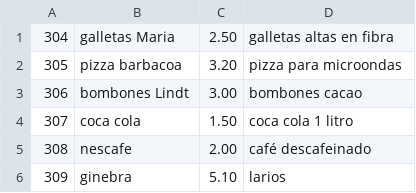
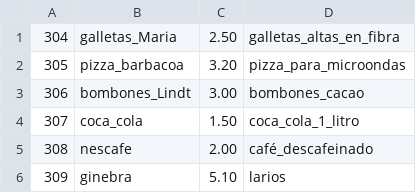
Before and after one commit to AsierBujedo/ProyectoProg4, a CSV file: dataSource/producto.csv, drawn as a sheet.

```diff
--- a/dataSource/producto.csv
+++ b/dataSource/producto.csv
@@ -1,6 +1,6 @@
-304, galletas Maria, 2.50, galletas altas en fibra
-305, pizza barbacoa, 3.20, pizza para microondas
-306, bombones Lindt, 3.00, bombones cacao
-307, coca cola, 1.50, coca cola 1 litro
-308, nescafe, 2.00, café descafeinado
+304, galletas_Maria, 2.50, galletas_altas_en_fibra
+305, pizza_barbacoa, 3.20, pizza_para_microondas
+306, bombones_Lindt, 3.00, bombones_cacao
+307, coca_cola, 1.50, coca_cola_1_litro
+308, nescafe, 2.00, café_descafeinado
 309, ginebra, 5.10, larios
```
Also changed, not shown: dataSource/empleado.csv, 6 other files.
